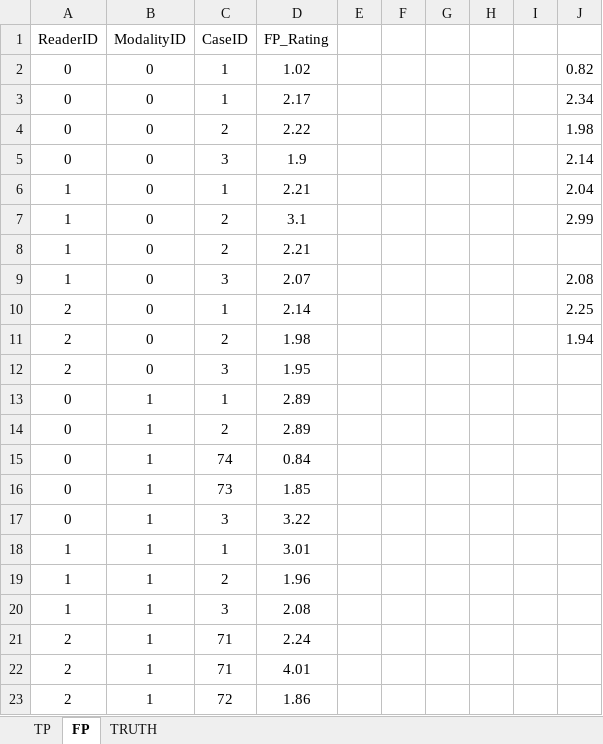
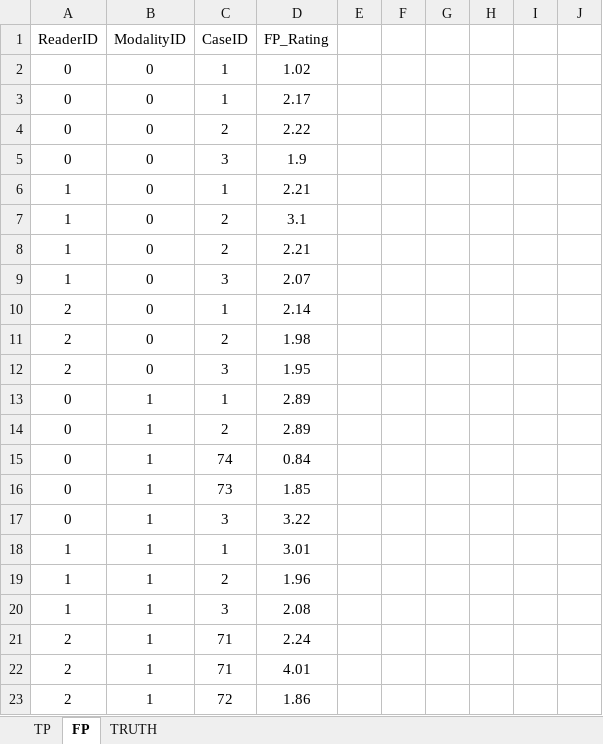
Before and after one commit to dpc10ster/RJafroc, an Excel workbook: inst/extdata/toyFiles/FROC/frocCr.xlsx, sheet FP, drawn as a sheet; values as stored, in another font and other column widths than the file's, no borders; the diff names each change by its address in the sheet, - before the commit and + after, or states it on an @@ line.

```diff
--- a/inst/extdata/toyFiles/FROC/frocCr.xlsx (sheet FP)
+++ b/inst/extdata/toyFiles/FROC/frocCr.xlsx (sheet FP)
-J2: 0.82
+J2: (empty)
-J3: 2.34
+J3: (empty)
-J4: 1.98
+J4: (empty)
-J5: 2.14
+J5: (empty)
-J6: 2.04
+J6: (empty)
-J7: 2.99
+J7: (empty)
-J9: 2.08
+J9: (empty)
-J10: 2.25
+J10: (empty)
-J11: 1.94
+J11: (empty)
```
Also changed, not shown: sheet TP, inst/extdata/toyFiles/FROC/FrocDataSpCVaryK1K2.xlsx, inst/extdata/toyFiles/FROC/frocSpC.xlsx, 51 other files.
